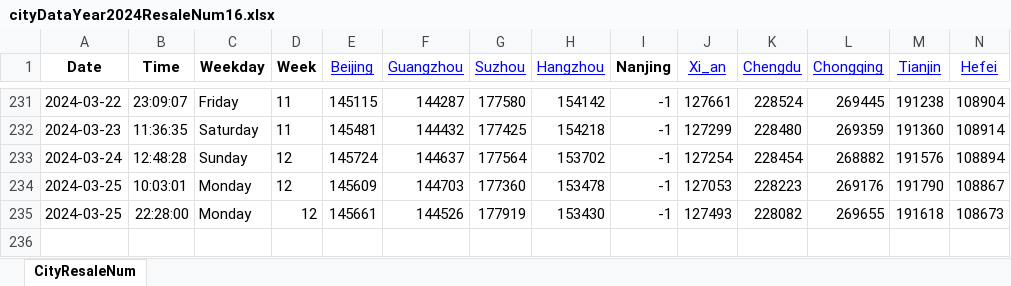
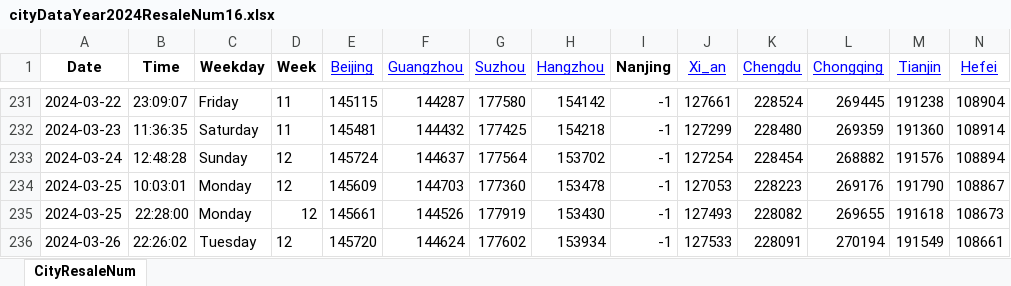
Before and after one commit to Pyrad/pyradnotes, an Excel workbook: source/RealEstate/cityDataYear2024ResaleNum16.xlsx, sheet CityResaleNum, drawn as a sheet; only a part is shown, gaps mark what is left out; values as stored, in another font and other column widths than the file's, no borders; rows hold the shown columns only; the diff names each change by its address in the sheet, - before the commit and + after, or states it on an @@ line.

Commit message:
Realestate Update resale numbers 2024-03-26 22:26

```diff
--- a/source/RealEstate/cityDataYear2024ResaleNum16.xlsx (sheet CityResaleNum)
+++ b/source/RealEstate/cityDataYear2024ResaleNum16.xlsx (sheet CityResaleNum)
+row 236: 2024-03-26 | 22:26:02 | Tuesday | 12 | 145720 | 144624 | 177602 | 153934 | -1 | 127533 | 228091 | 270194 | 191549 | 108661
```
Also changed, not shown: 1 other file.
